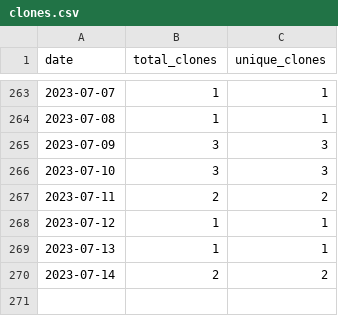
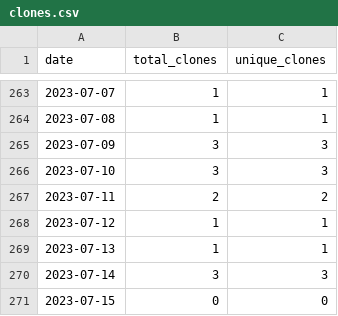
Before and after one commit to merrymitch/COMP3350, a CSV file: .traffic/clones.csv, drawn as a sheet; only a part is shown, gaps mark what is left out.

Commit message:
Updating repository traffic

```diff
--- a/.traffic/clones.csv
+++ b/.traffic/clones.csv
@@ -269,2 +269,3 @@ date,total_clones,unique_clones
 2023-07-13,1,1
-2023-07-14,2,2
+2023-07-14,3,3
+2023-07-15,0,0
```
Also changed, not shown: .traffic/views.csv, 3 other files.
